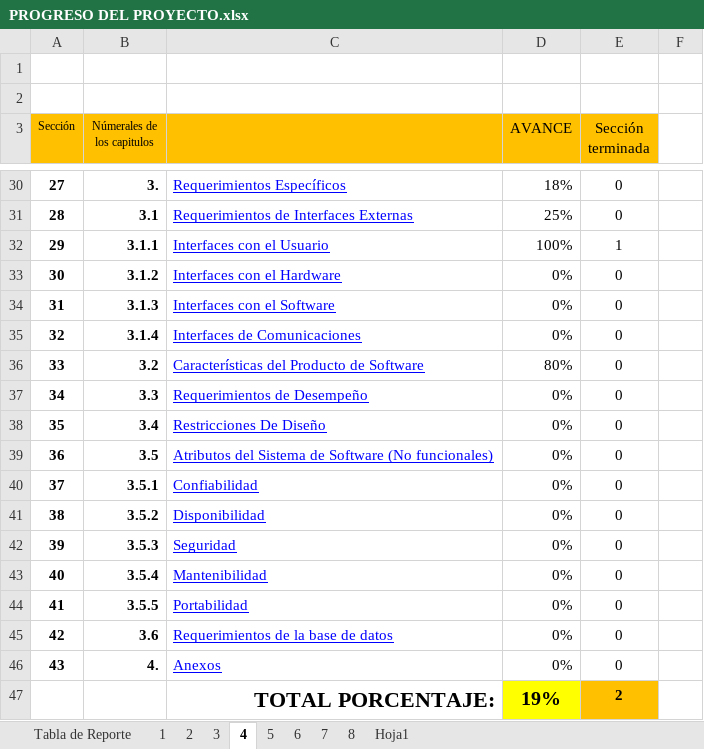
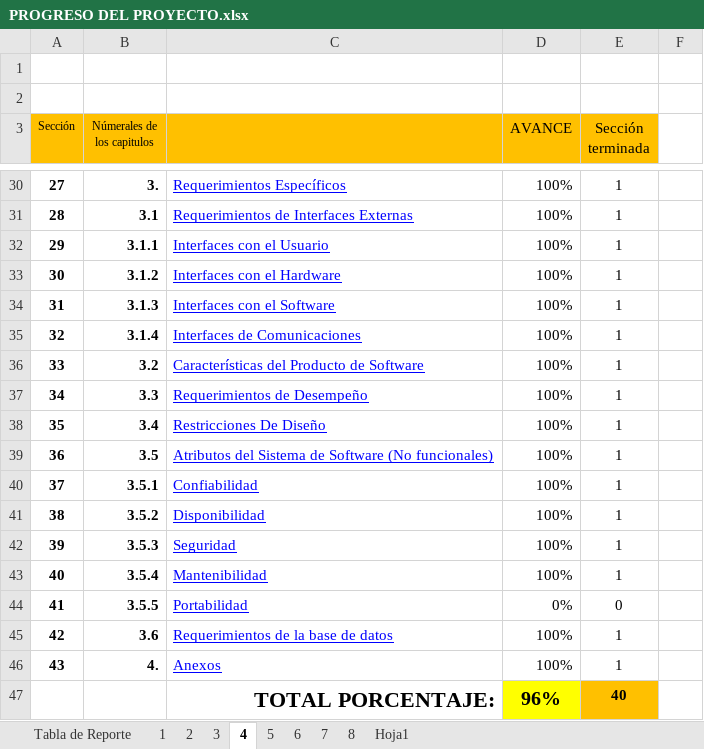
Before and after one commit to gtjemwa/ka2-proyect, an Excel workbook: Auditorias y asesoramientos/PROGRESO DEL PROYECTO.xlsx, sheet 4, drawn as a sheet; only a part is shown, gaps mark what is left out; values as stored, in another font and other column widths than the file's, no borders; removed rows and columns are numbered as before the commit, all else as after; the diff covers the shown part only; the diff names each change by its address in the sheet, - before the commit and + after, or states it on an @@ line.

```diff
--- a/Auditorias y asesoramientos/PROGRESO DEL PROYECTO.xlsx (sheet 4)
+++ b/Auditorias y asesoramientos/PROGRESO DEL PROYECTO.xlsx (sheet 4)
-D30 (AVANCE): 18%
+D30 (AVANCE): 100%
-E30:E31 (Sección terminada): 0
+E30:E31 (Sección terminada): 1
-D31 (AVANCE): 25%
+D31 (AVANCE): 100%
-D33:D35 (AVANCE): 0%
+D33:D35 (AVANCE): 100%
-E33:E43 (Sección terminada): 0
+E33:E43 (Sección terminada): 1
-D36 (AVANCE): 80%
+D36 (AVANCE): 100%
-D37:D43 (AVANCE): 0%
+D37:D43 (AVANCE): 100%
-D45:D46 (AVANCE): 0%
+D45:D46 (AVANCE): 100%
-E45:E46 (Sección terminada): 0
+E45:E46 (Sección terminada): 1
-row 47:  |  | TOTAL PORCENTAJE: | 19% | 2
+row 47:  |  | TOTAL PORCENTAJE: | 96% | 40
```
Also changed, not shown: 49 edited cells elsewhere in this sheet, sheet Tabla de Reporte, 1 other file.
